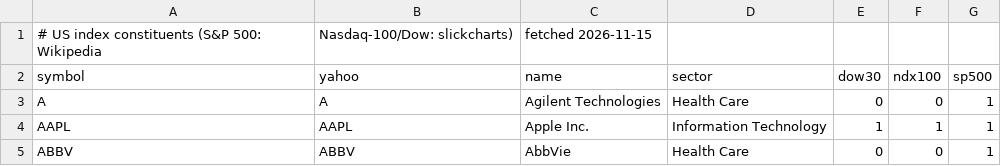
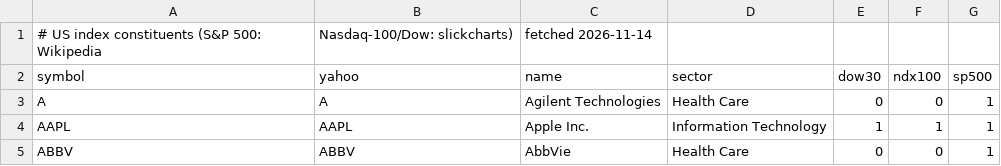
Before and after one commit to apimukai/stock-dashboard, a CSV file: files/us_indices.csv, drawn as a sheet; only a part is shown.

```diff
--- a/files/us_indices.csv
+++ b/files/us_indices.csv
@@ -1,2 +1,2 @@
-# US index constituents (S&P 500: Wikipedia, Nasdaq-100/Dow: slickcharts), fetched 2026-11-15
+# US index constituents (S&P 500: Wikipedia, Nasdaq-100/Dow: slickcharts), fetched 2026-11-14
 symbol,yahoo,name,sector,dow30,ndx100,sp500
```
Also changed, not shown: files/assets_meta.csv, 1 other file.
